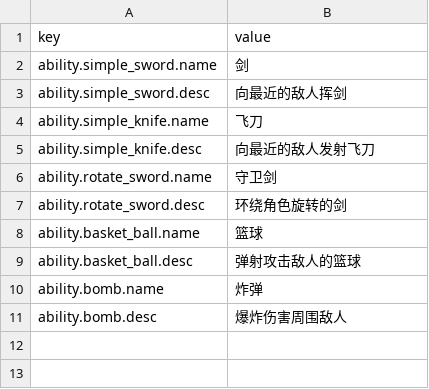
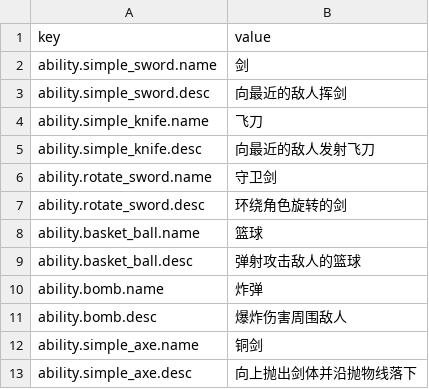
Before and after one commit to yurisachan16-creator/Vampire-Survivor-like, a CSV file: Assets/StreamingAssets/Localization/ability.zh-Hans.csv, drawn as a sheet.

```diff
--- a/Assets/StreamingAssets/Localization/ability.zh-Hans.csv
+++ b/Assets/StreamingAssets/Localization/ability.zh-Hans.csv
@@ -11 +11,3 @@ ability.bomb.name,炸弹
 ability.bomb.desc,爆炸伤害周围敌人
+ability.simple_axe.name,铜剑
+ability.simple_axe.desc,向上抛出剑体并沿抛物线落下
```
Also changed, not shown: Assets/StreamingAssets/Config/AbilityConfig.csv, Assets/StreamingAssets/Config/AbilityConfig_i18n.csv, 40 other files.
